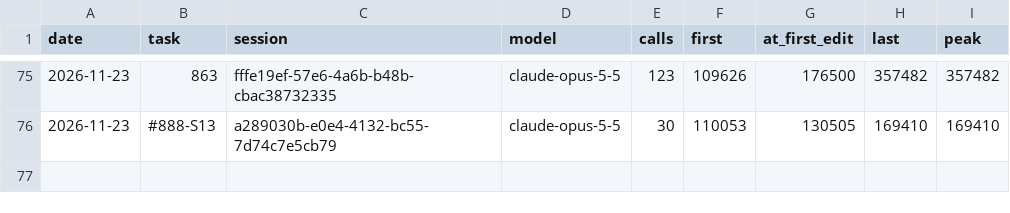
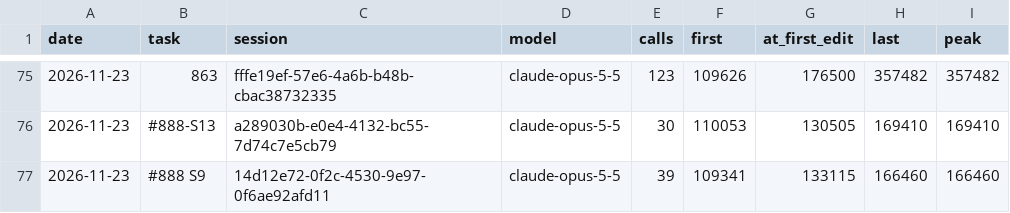
Before and after one commit to Maeximilion/Maex-Voice-Agent, a CSV file: docs/metrics/context_history.csv, drawn as a sheet; only a part is shown, gaps mark what is left out.

```diff
--- a/docs/metrics/context_history.csv
+++ b/docs/metrics/context_history.csv
@@ -76 +76,2 @@ date,task,session,model,calls,first,at_first_edit,last,peak
 2026-11-23,#888-S13,a289030b-e0e4-4132-bc55-7d74c7e5cb79,claude-opus-5-5,30,110053,130505,169410,169410
+2026-11-23,#888 S9,14d12e72-0f2c-4530-9e97-0f6ae92afd11,claude-opus-5-5,39,109341,133115,166460,166460
```
Also changed, not shown: docs/metrics/routing_history.csv, 6 other files.
